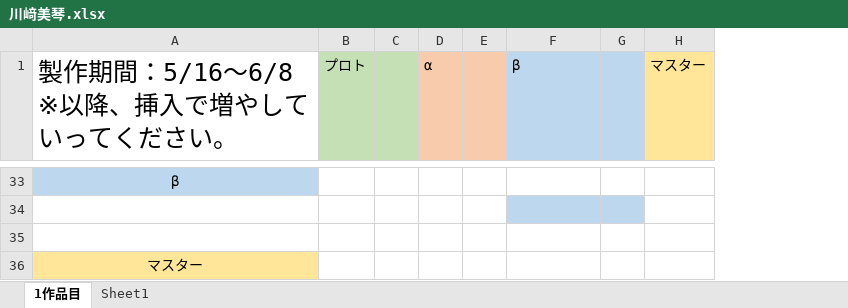
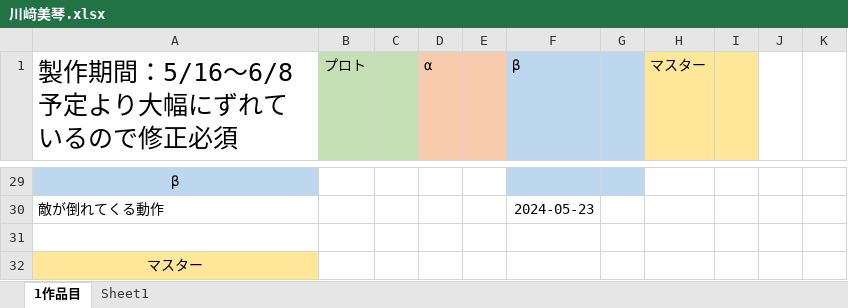
Before and after one commit to kakisawa/ProductionWork, an Excel workbook: 川﨑美琴.xlsx, sheet 1作品目, drawn as a sheet; only a part is shown, gaps mark what is left out; values as stored, in another font and other column widths than the file's, no borders; removed rows and columns are numbered as before the commit, all else as after; ↵ is a line break in a cell; the diff covers the shown part only; the diff names each change by its address in the sheet, - before the commit and + after, or states it on an @@ line.

```diff
--- a/川﨑美琴.xlsx (sheet 1作品目)
+++ b/川﨑美琴.xlsx (sheet 1作品目)
-column E, empty
+column E, empty
+column I, empty
+column J, empty
+column K, empty
-A1: 製作期間：5/16～6/8 ↵ ※以降、挿入で増やしていってください。
+A1: 製作期間：5/16～6/8 ↵ 予定より大幅にずれているので修正必須
-F29:G29 fill: none
+F29:G29 fill: #BDD7EE
-row 30: (empty)
+row 30: 敵が倒れてくる動作 |  |  |  |  | 2024-05-23
-F30:G30 fill: #BDD7EE
+F30:G30 fill: none
```
Also changed, not shown: 12 added rows, 16 removed rows, 1 moved row and 3 edited cells elsewhere in this sheet.
